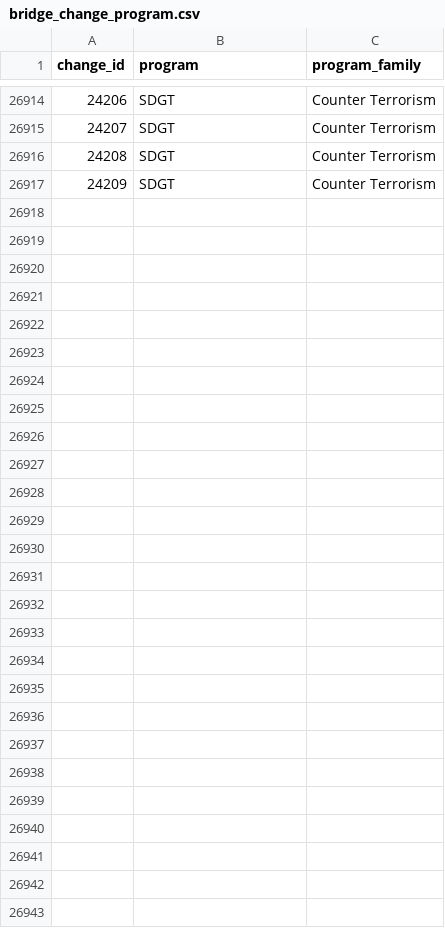
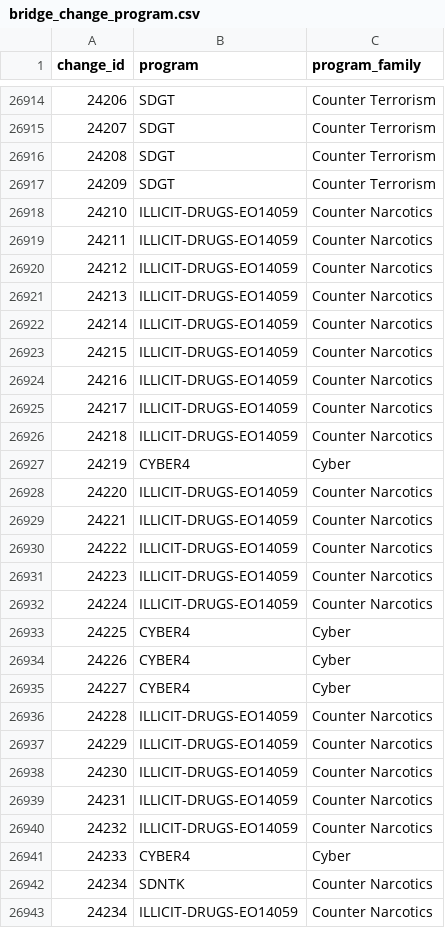
Before and after one commit to noeselvia/ofac-sanctions-tracker, a CSV file: data/powerbi/bridge_change_program.csv, drawn as a sheet; only a part is shown, gaps mark what is left out; the diff names each change by its address in the sheet, - before the commit and + after, or states it on an @@ line.

```diff
--- a/data/powerbi/bridge_change_program.csv
+++ b/data/powerbi/bridge_change_program.csv
+row 26918: 24210 | ILLICIT-DRUGS-EO14059 | Counter Narcotics
+row 26919: 24211 | ILLICIT-DRUGS-EO14059 | Counter Narcotics
+row 26920: 24212 | ILLICIT-DRUGS-EO14059 | Counter Narcotics
+row 26921: 24213 | ILLICIT-DRUGS-EO14059 | Counter Narcotics
+row 26922: 24214 | ILLICIT-DRUGS-EO14059 | Counter Narcotics
+row 26923: 24215 | ILLICIT-DRUGS-EO14059 | Counter Narcotics
+row 26924: 24216 | ILLICIT-DRUGS-EO14059 | Counter Narcotics
+row 26925: 24217 | ILLICIT-DRUGS-EO14059 | Counter Narcotics
+row 26926: 24218 | ILLICIT-DRUGS-EO14059 | Counter Narcotics
+row 26927: 24219 | CYBER4 | Cyber
+row 26928: 24220 | ILLICIT-DRUGS-EO14059 | Counter Narcotics
+row 26929: 24221 | ILLICIT-DRUGS-EO14059 | Counter Narcotics
+row 26930: 24222 | ILLICIT-DRUGS-EO14059 | Counter Narcotics
+row 26931: 24223 | ILLICIT-DRUGS-EO14059 | Counter Narcotics
+row 26932: 24224 | ILLICIT-DRUGS-EO14059 | Counter Narcotics
+row 26933: 24225 | CYBER4 | Cyber
+row 26934: 24226 | CYBER4 | Cyber
+row 26935: 24227 | CYBER4 | Cyber
+row 26936: 24228 | ILLICIT-DRUGS-EO14059 | Counter Narcotics
+row 26937: 24229 | ILLICIT-DRUGS-EO14059 | Counter Narcotics
+row 26938: 24230 | ILLICIT-DRUGS-EO14059 | Counter Narcotics
+row 26939: 24231 | ILLICIT-DRUGS-EO14059 | Counter Narcotics
+row 26940: 24232 | ILLICIT-DRUGS-EO14059 | Counter Narcotics
+row 26941: 24233 | CYBER4 | Cyber
+row 26942: 24234 | SDNTK | Counter Narcotics
+row 26943: 24234 | ILLICIT-DRUGS-EO14059 | Counter Narcotics
```
Also changed, not shown: data/powerbi/dim_action.csv, data/powerbi/dim_date.csv, 15 other files.
